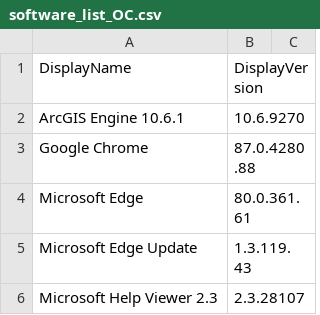
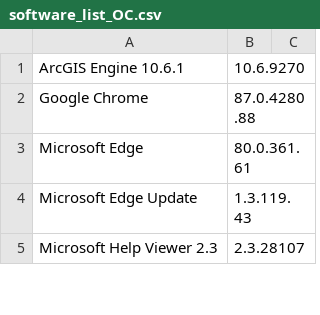
Before and after one commit to devops-mprest/Spyder-SU, a CSV file: Config/SoftwaresListConfig/software_list_OC.csv, drawn as a sheet; only a part is shown; the diff names each change by its address in the sheet, - before the commit and + after, or states it on an @@ line.

```diff
--- a/Config/SoftwaresListConfig/software_list_OC.csv
+++ b/Config/SoftwaresListConfig/software_list_OC.csv
-row 1: DisplayName | DisplayVersion
```
Also changed, not shown: 9 other files.
